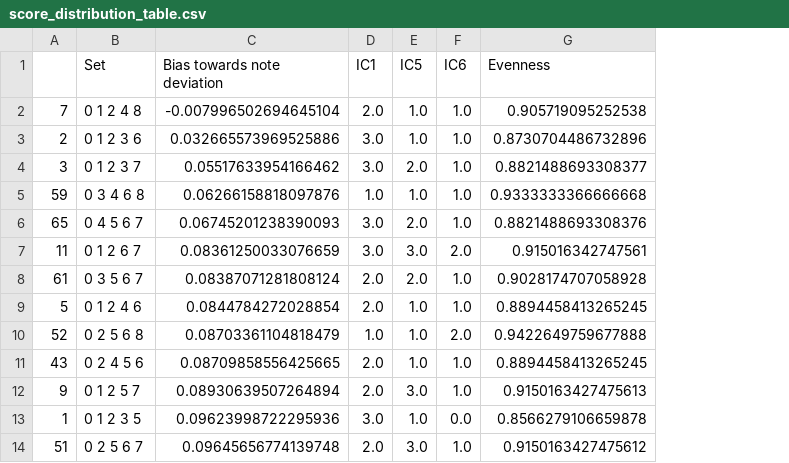
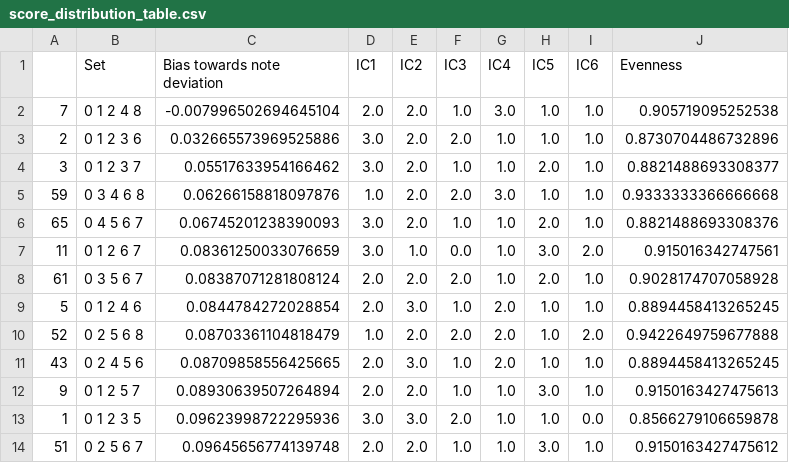
Before and after one commit to MichaelSel/set_membership_paper, a CSV file: score_distribution_table.csv, drawn as a sheet; only a part is shown; the diff names each change by its address in the sheet, - before the commit and + after, or states it on an @@ line.

```diff
--- a/score_distribution_table.csv
+++ b/score_distribution_table.csv
+column E (IC2), rows 2-14: 2.0 | 2.0 | 2.0 | 2.0 | 2.0 | 1.0 | 2.0 | 3.0 | 2.0 | 3.0 | 2.0 | 3.0 | 2.0
+column F (IC3), rows 2-14: 1.0 | 2.0 | 1.0 | 2.0 | 1.0 | 0.0 | 2.0 | 1.0 | 2.0 | 1.0 | 1.0 | 2.0 | 1.0
+column G (IC4), rows 2-14: 3.0 | 1.0 | 1.0 | 3.0 | 1.0 | 1.0 | 1.0 | 2.0 | 2.0 | 2.0 | 1.0 | 1.0 | 1.0
```
Also changed, not shown: 3 other files.
